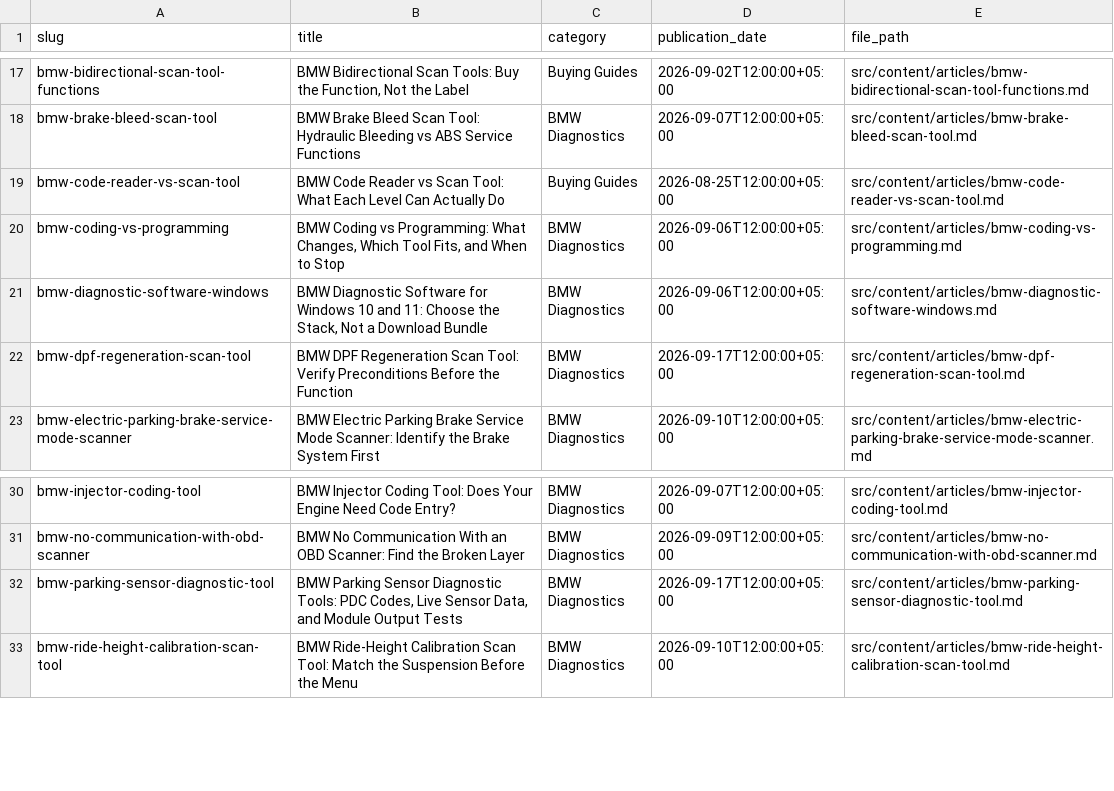
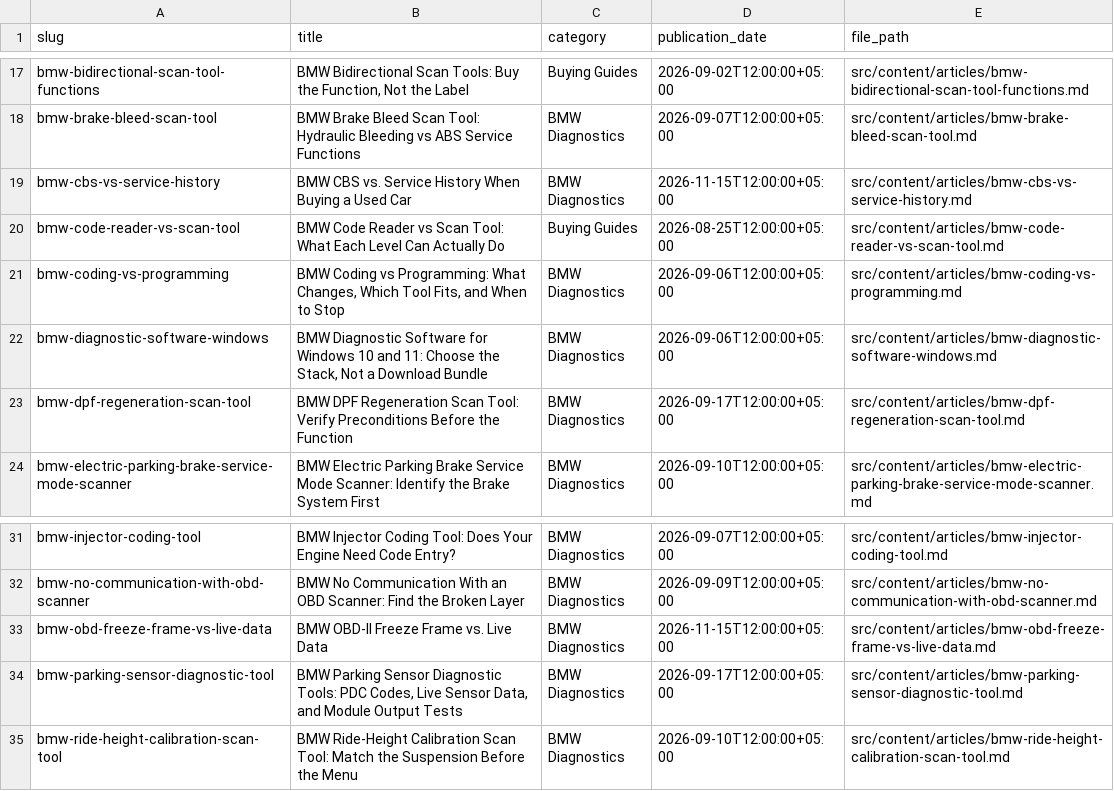
Before and after one commit to mFarhan09/chassisSignal, a CSV file: reports/affiliate/article-inventory.csv, drawn as a sheet; only a part is shown, gaps mark what is left out; the diff names each change by its address in the sheet, - before the commit and + after, or states it on an @@ line.

```diff
--- a/reports/affiliate/article-inventory.csv
+++ b/reports/affiliate/article-inventory.csv
+row 19: bmw-cbs-vs-service-history | BMW CBS vs. Service History When Buying a Used Car | BMW Diagnostics | 2026-11-15T12:00:00+05:00 | src/content/articles/bmw-cbs-vs-service-history.md
+row 33: bmw-obd-freeze-frame-vs-live-data | BMW OBD-II Freeze Frame vs. Live Data | BMW Diagnostics | 2026-11-15T12:00:00+05:00 | src/content/articles/bmw-obd-freeze-frame-vs-live-data.md
```
Also changed, not shown: reports/affiliate/article-product-review.csv, reports/affiliate/final-affiliate-coverage.csv, 10 other files.
